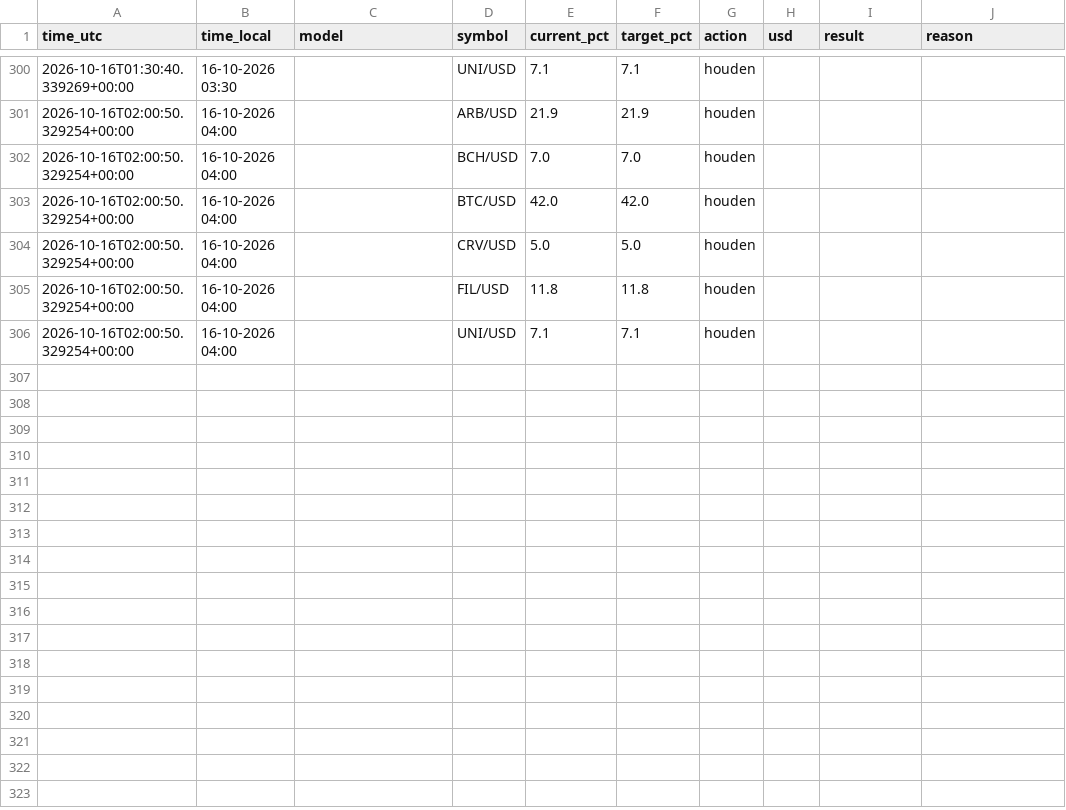
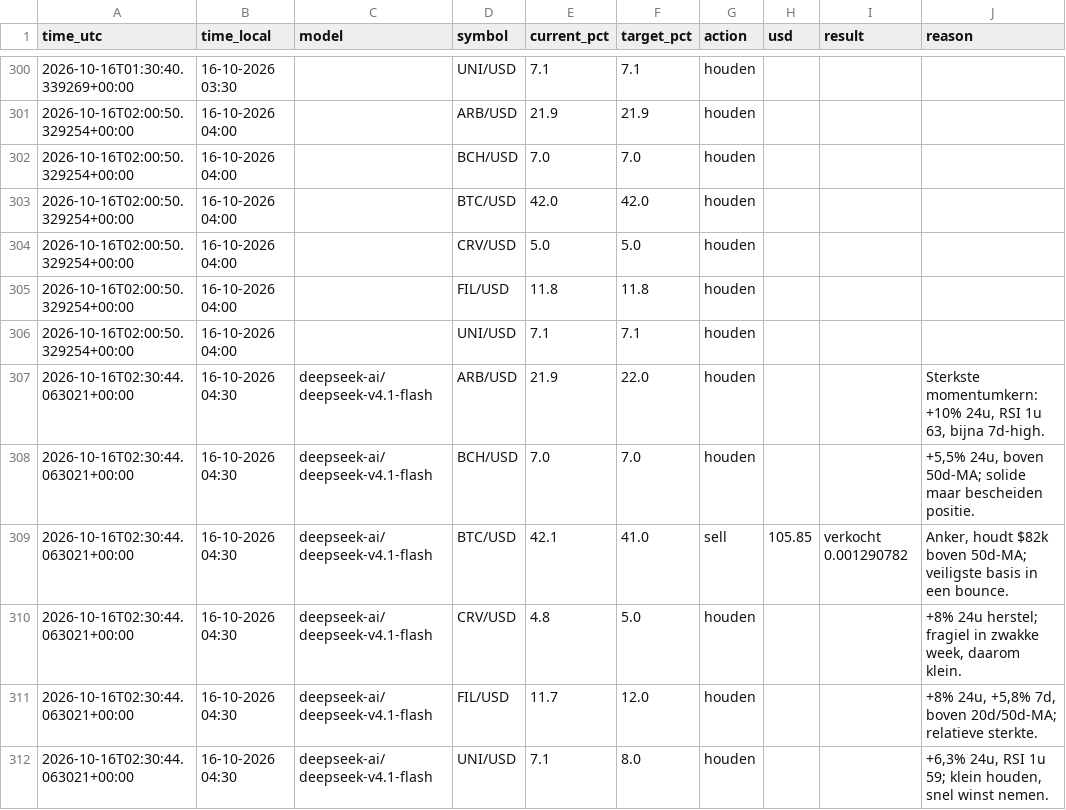
Before and after one commit to robinstar06-cpu/ai-trader, a CSV file: data/decisions.csv, drawn as a sheet; only a part is shown, gaps mark what is left out.

```diff
--- a/data/decisions.csv
+++ b/data/decisions.csv
@@ -306 +306,7 @@ time_utc,time_local,model,symbol,current_pct,target_pct,action,usd,result,reason
 2026-10-16T02:00:50.329254+00:00,16-10-2026 04:00,,UNI/USD,7.1,7.1,houden,,,
+2026-10-16T02:30:44.063021+00:00,16-10-2026 04:30,deepseek-ai/deepseek-v4.1-flash,ARB/USD,21.9,22.0,houden,,,"Sterkste momentumkern: +10% 24u, RSI 1u 63, bijna 7d-high."
+2026-10-16T02:30:44.063021+00:00,16-10-2026 04:30,deepseek-ai/deepseek-v4.1-flash,BCH/USD,7.0,7.0,houden,,,"+5,5% 24u, boven 50d-MA; solide maar bescheiden positie."
+2026-10-16T02:30:44.063021+00:00,16-10-2026 04:30,deepseek-ai/deepseek-v4.1-flash,BTC/USD,42.1,41.0,sell,105.85,verkocht 0.001290782,"Anker, houdt $82k boven 50d-MA; veiligste basis in een bounce."
+2026-10-16T02:30:44.063021+00:00,16-10-2026 04:30,deepseek-ai/deepseek-v4.1-flash,CRV/USD,4.8,5.0,houden,,,"+8% 24u herstel; fragiel in zwakke week, daarom klein."
+2026-10-16T02:30:44.063021+00:00,16-10-2026 04:30,deepseek-ai/deepseek-v4.1-flash,FIL/USD,11.7,12.0,houden,,,"+8% 24u, +5,8% 7d, boven 20d/50d-MA; relatieve sterkte."
+2026-10-16T02:30:44.063021+00:00,16-10-2026 04:30,deepseek-ai/deepseek-v4.1-flash,UNI/USD,7.1,8.0,houden,,,"+6,3% 24u, RSI 1u 59; klein houden, snel winst nemen."
```
Also changed, not shown: data/equity.csv, 2 other files.
